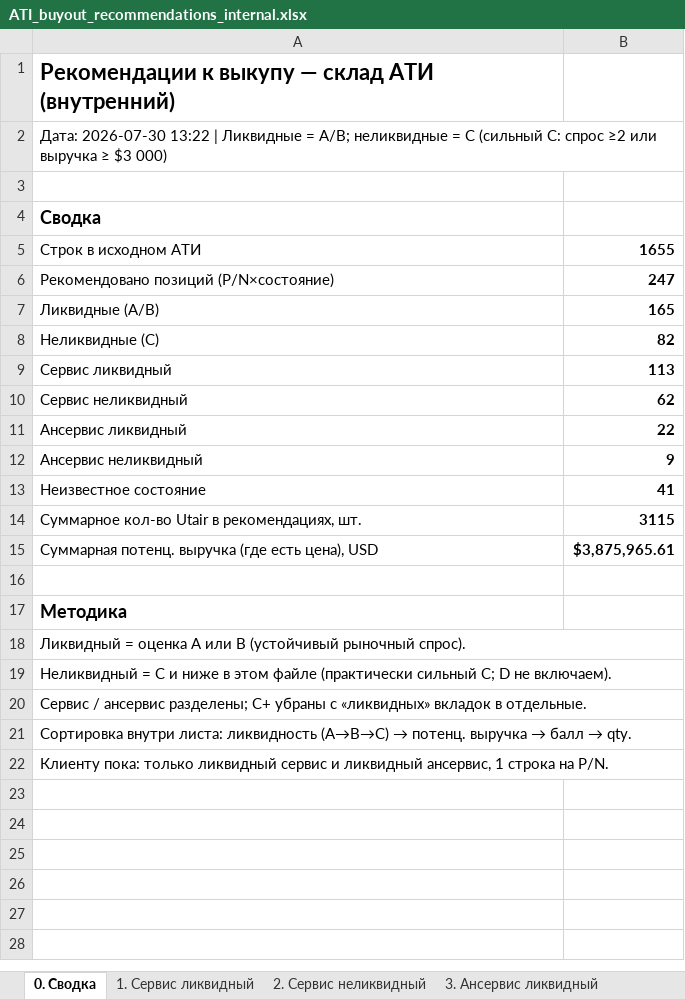
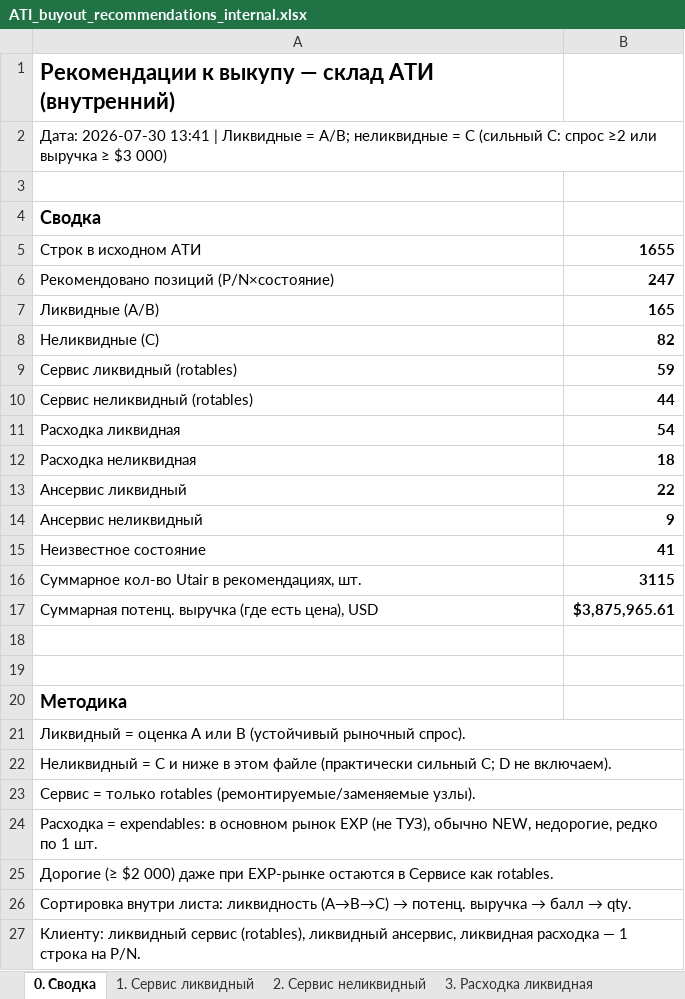
Before and after one commit to alexanderp-cell/Main, an Excel workbook: output/ATI_buyout_recommendations_internal.xlsx, sheet 0. Сводка, drawn as a sheet; values as stored, in another font and other column widths than the file's, no borders; removed rows and columns are numbered as before the commit, all else as after; the diff names each change by its address in the sheet, - before the commit and + after, or states it on an @@ line.

```diff
--- a/output/ATI_buyout_recommendations_internal.xlsx (sheet 0. Сводка)
+++ b/output/ATI_buyout_recommendations_internal.xlsx (sheet 0. Сводка)
-sheet tab: 3. Ансервис ликвидный
+sheet tab: 3. Расходка ликвидная
-A2: Дата: 2026-07-30 13:22 | Ликвидные…
+A2: Дата: 2026-07-30 13:41 | Ликвидные…
-row 9: Сервис ликвидный | 113
-row 10: Сервис неликвидный | 62
+row 9: Сервис ликвидный (rotables) | 59
+row 10: Сервис неликвидный (rotables) | 44
+row 11: Расходка ликвидная | 54
+row 12: Расходка неликвидная | 18
+row 19: (empty)
-A23: Сервис / ансервис разделены; C+ убраны с «ликвидных» вкладок в отдельные.
+A23: Сервис = только rotables (ремонтируемые/заменяемые узлы).
+row 24: Расходка = expendables: в основном рынок EXP (не ТУЗ), обычно NEW, недорогие, редко по 1 шт.
+row 25: Дорогие (≥ $2 000) даже при EXP-рынке остаются в Сервисе как rotables.
-A27: Клиенту пока: только ликвидный сервис и ликвидный ансервис, 1 строка…
+A27: Клиенту: ликвидный сервис (rotables), ликвидный ансервис, ликвидная расходка — 1 строка…
```
Also changed, not shown: sheet 3. Расходка ликвидная, sheet 5. Ансервис ликвидный, sheet 1. Сервис ликвидный, sheet 4. Расходка неликвидная, sheet 2. Сервис неликвидный, sheet Легенда, other sheet tabs, output/ATI_buyout_client_serviceable.xlsx, output/ATI_buyout_client_unserviceable.xlsx, 1 other file.
